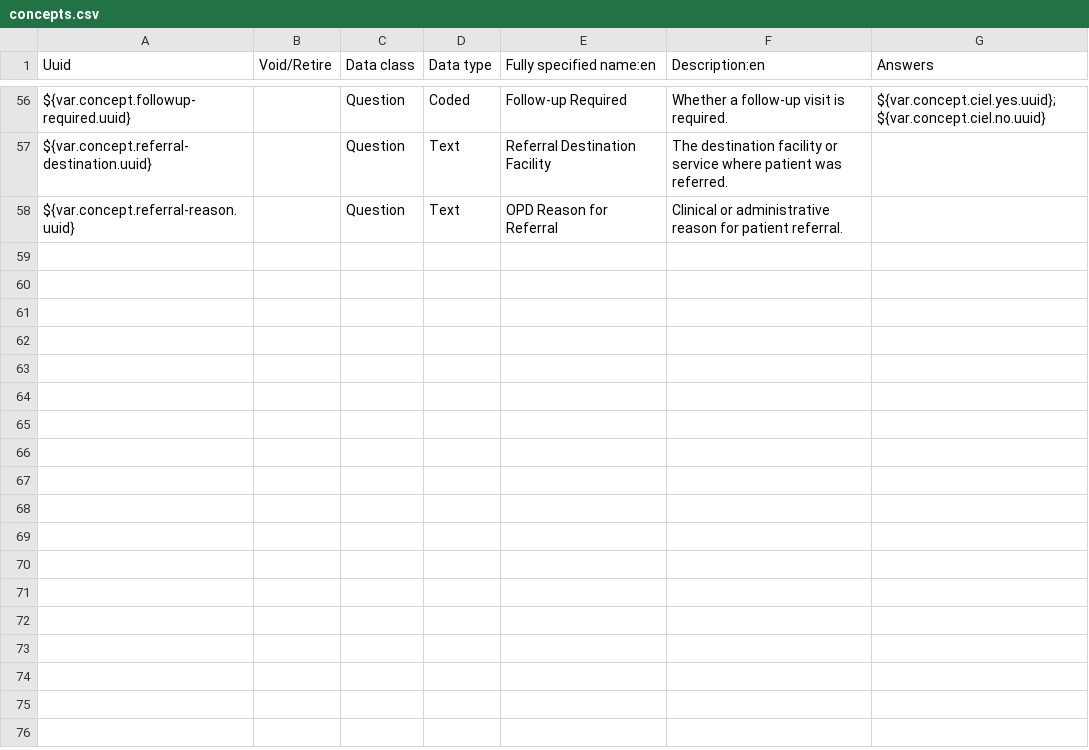
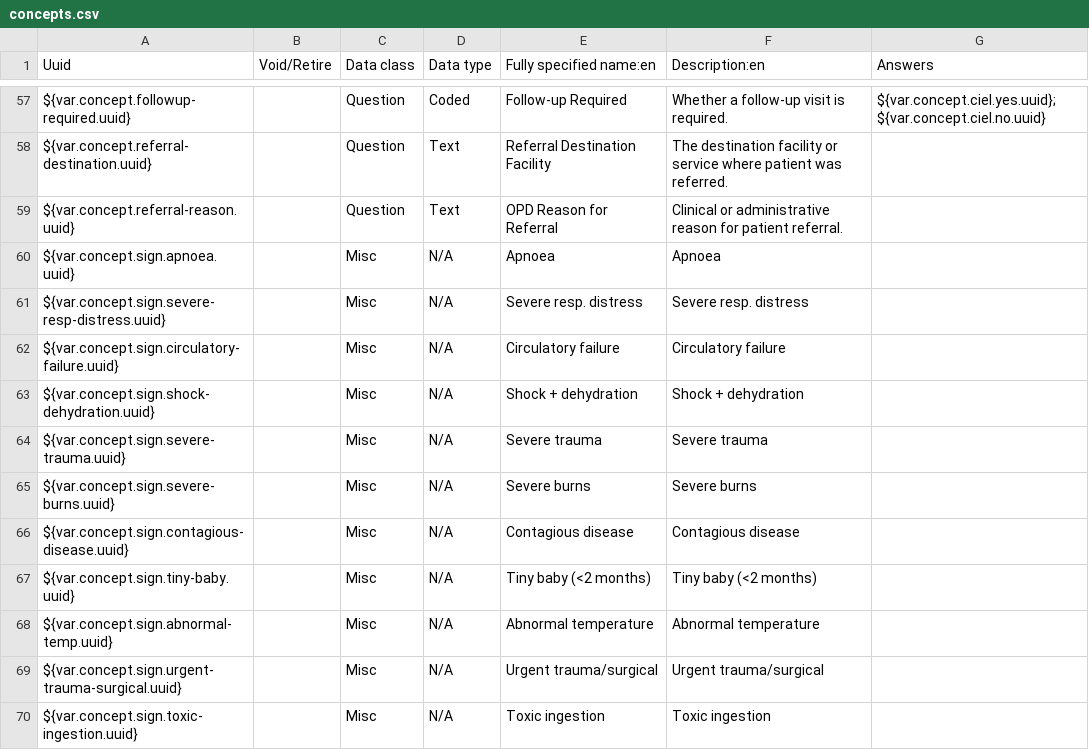
Before and after one commit to IntelliSOFT-Consulting/liberia-emr, a CSV file: content-packages/content-liberia-opd-ipd/configuration/backend_configuration/concepts/concepts.csv, drawn as a sheet; only a part is shown, gaps mark what is left out; the diff covers the shown part only.

Commit message:
feat: enhance triage form with new clinical signs and validation rules

```diff
--- a/content-packages/content-liberia-opd-ipd/configuration/backend_configuration/concepts/concepts.csv
+++ b/content-packages/content-liberia-opd-ipd/configuration/backend_configuration/concepts/concepts.csv
@@ -58 +59,12 @@ ${var.concept.referral-destination.uuid},,Question,Text,Referral Destination Fac
 ${var.concept.referral-reason.uuid},,Question,Text,OPD Reason for Referral,Clinical or administrative reason for patient referral.,
+${var.concept.sign.apnoea.uuid},,Misc,N/A,Apnoea,Apnoea,
+${var.concept.sign.severe-resp-distress.uuid},,Misc,N/A,Severe resp. distress,Severe resp. distress,
+${var.concept.sign.circulatory-failure.uuid},,Misc,N/A,Circulatory failure,Circulatory failure,
+${var.concept.sign.shock-dehydration.uuid},,Misc,N/A,Shock + dehydration,Shock + dehydration,
+${var.concept.sign.severe-trauma.uuid},,Misc,N/A,Severe trauma,Severe trauma,
+${var.concept.sign.severe-burns.uuid},,Misc,N/A,Severe burns,Severe burns,
+${var.concept.sign.contagious-disease.uuid},,Misc,N/A,Contagious disease,Contagious disease,
+${var.concept.sign.tiny-baby.uuid},,Misc,N/A,Tiny baby (<2 months),Tiny baby (<2 months),
+${var.concept.sign.abnormal-temp.uuid},,Misc,N/A,Abnormal temperature,Abnormal temperature,
+${var.concept.sign.urgent-trauma-surgical.uuid},,Misc,N/A,Urgent trauma/surgical,Urgent trauma/surgical,
+${var.concept.sign.toxic-ingestion.uuid},,Misc,N/A,Toxic ingestion,Toxic ingestion,
```
Also changed, not shown: 13 added rows, 2 removed rows and 1 edited cell elsewhere in this file, 2 other files.
